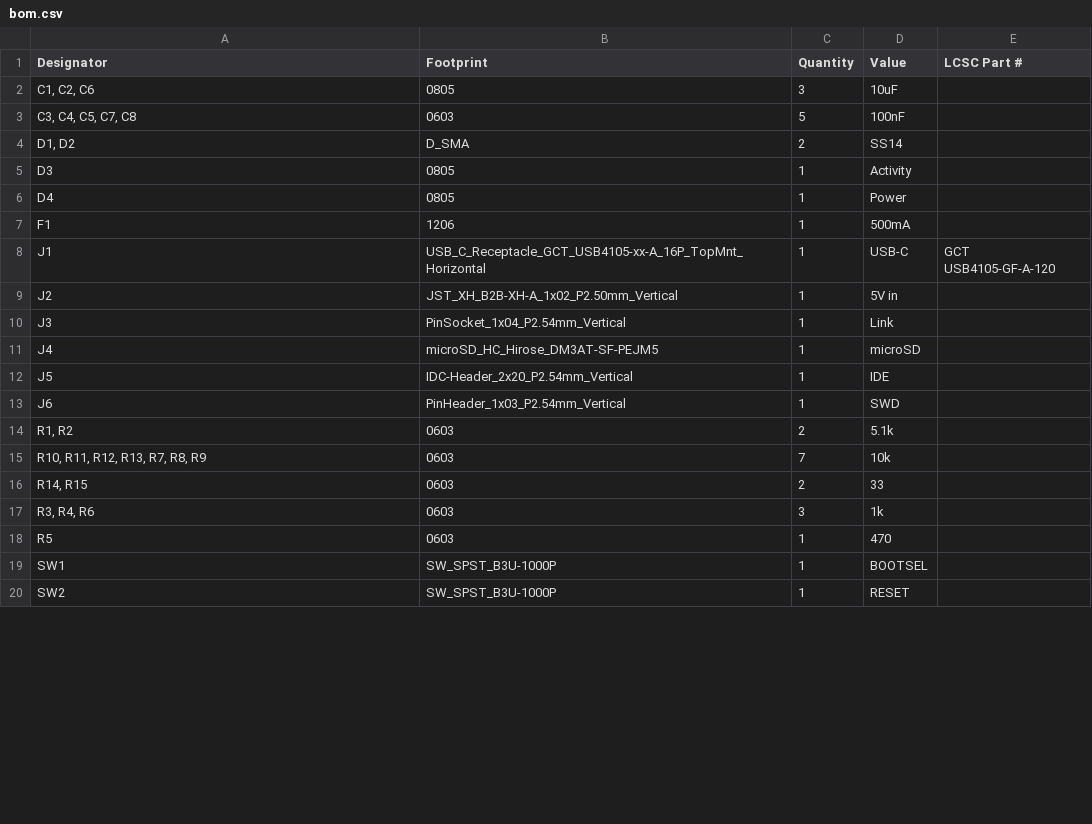
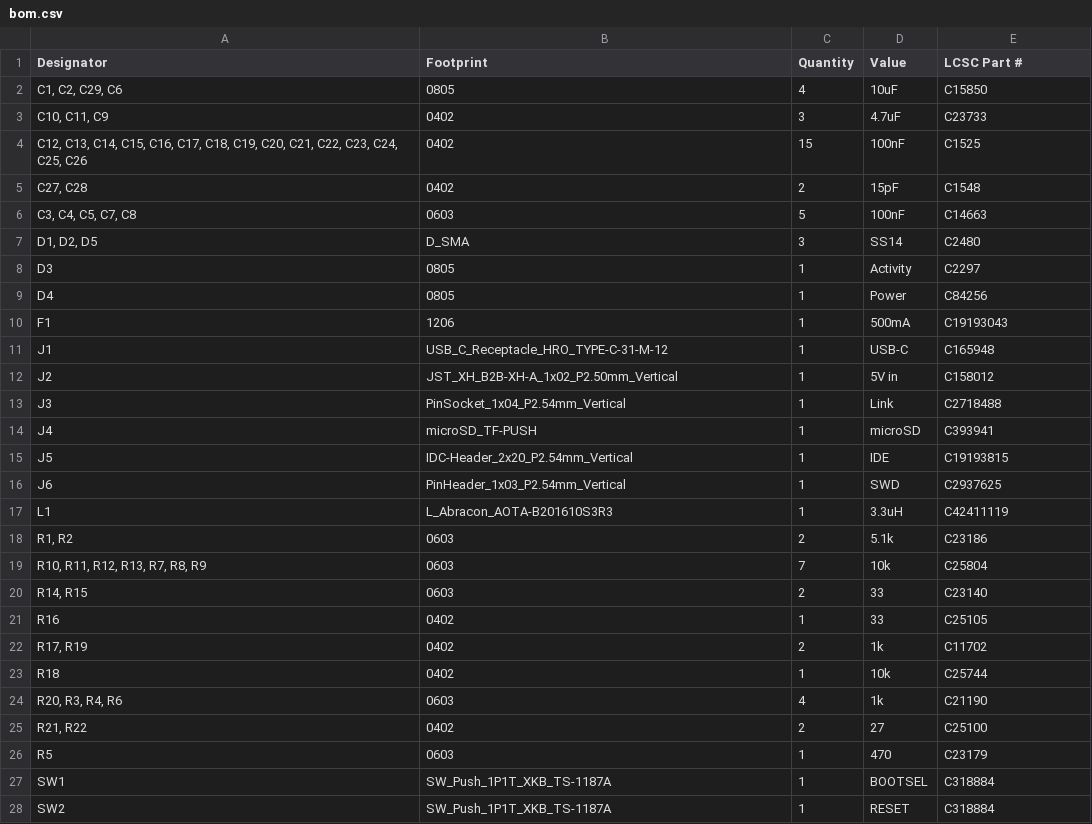
Before and after one commit to MaverickUK/HDDSynthPro, a CSV file: hardware/production/bom.csv, drawn as a sheet; only a part is shown; the diff covers the shown part only.

```diff
--- a/hardware/production/bom.csv
+++ b/hardware/production/bom.csv
@@ -1,20 +1,28 @@
 Designator,Footprint,Quantity,Value,LCSC Part #
-"C1, C2, C6",0805,3,10uF,
-"C3, C4, C5, C7, C8",0603,5,100nF,
-"D1, D2",D_SMA,2,SS14,
-D3,0805,1,Activity,
-D4,0805,1,Power,
-F1,1206,1,500mA,
-J1,USB_C_Receptacle_GCT_USB4105-xx-A_16P_TopMnt_Horizontal,1,USB-C,GCT USB4105-GF-A-120
-J2,JST_XH_B2B-XH-A_1x02_P2.50mm_Vertical,1,5V in,
-J3,PinSocket_1x04_P2.54mm_Vertical,1,Link,
-J4,microSD_HC_Hirose_DM3AT-SF-PEJM5,1,microSD,
-J5,IDC-Header_2x20_P2.54mm_Vertical,1,IDE,
-J6,PinHeader_1x03_P2.54mm_Vertical,1,SWD,
-"R1, R2",0603,2,5.1k,
-"R10, R11, R12, R13, R7, R8, R9",0603,7,10k,
-"R14, R15",0603,2,33,
-"R3, R4, R6",0603,3,1k,
-R5,0603,1,470,
-SW1,SW_SPST_B3U-1000P,1,BOOTSEL,
-SW2,SW_SPST_B3U-1000P,1,RESET,
+"C1, C2, C29, C6",0805,4,10uF,C15850
+"C10, C11, C9",0402,3,4.7uF,C23733
+"C12, C13, C14, C15, C16, C17, C18, C19, C20, C21, C22, C23, C24, C25, C26",0402,15,100nF,C1525
+"C27, C28",0402,2,15pF,C1548
+"C3, C4, C5, C7, C8",0603,5,100nF,C14663
+"D1, D2, D5",D_SMA,3,SS14,C2480
+D3,0805,1,Activity,C2297
+D4,0805,1,Power,C84256
+F1,1206,1,500mA,C19193043
+J1,USB_C_Receptacle_HRO_TYPE-C-31-M-12,1,USB-C,C165948
+J2,JST_XH_B2B-XH-A_1x02_P2.50mm_Vertical,1,5V in,C158012
+J3,PinSocket_1x04_P2.54mm_Vertical,1,Link,C2718488
+J4,microSD_TF-PUSH,1,microSD,C393941
+J5,IDC-Header_2x20_P2.54mm_Vertical,1,IDE,C19193815
+J6,PinHeader_1x03_P2.54mm_Vertical,1,SWD,C2937625
+L1,L_Abracon_AOTA-B201610S3R3,1,3.3uH,C42411119
+"R1, R2",0603,2,5.1k,C23186
+"R10, R11, R12, R13, R7, R8, R9",0603,7,10k,C25804
+"R14, R15",0603,2,33,C23140
+R16,0402,1,33,C25105
+"R17, R19",0402,2,1k,C11702
+R18,0402,1,10k,C25744
+"R20, R3, R4, R6",0603,4,1k,C21190
+"R21, R22",0402,2,27,C25100
+R5,0603,1,470,C23179
+SW1,SW_Push_1P1T_XKB_TS-1187A,1,BOOTSEL,C318884
+SW2,SW_Push_1P1T_XKB_TS-1187A,1,RESET,C318884
```
Also changed, not shown: 3 added rows and 5 edited cells elsewhere in this file, hardware/production/designators.csv, hardware/production/positions.csv, 16 other files.
